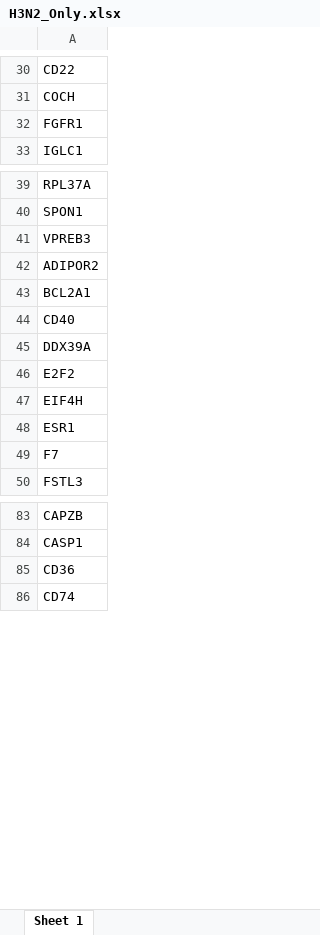
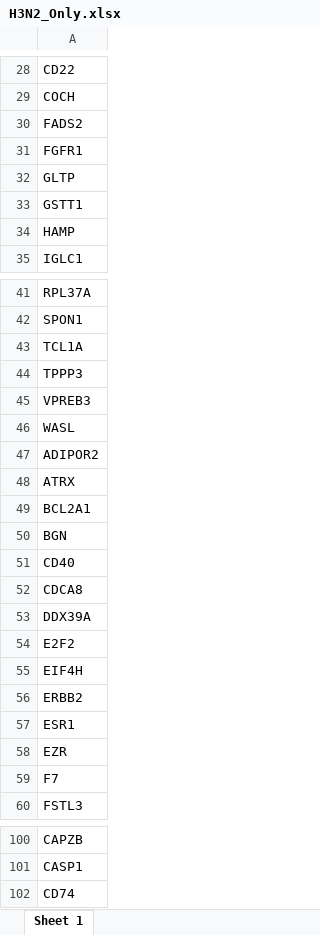
Before and after one commit to joshuaburkhart/TSAR, an Excel workbook: RVD_Predictor_Analysis/results/ExcelFiles/H3N2_Only.xlsx, sheet Sheet 1, drawn as a sheet; only a part is shown, gaps mark what is left out; values as stored, in another font and other column widths than the file's, no borders; removed rows and columns are numbered as before the commit, all else as after; the diff covers the shown part only; the diff names each change by its address in the sheet, - before the commit and + after, or states it on an @@ line.

```diff
--- a/RVD_Predictor_Analysis/results/ExcelFiles/H3N2_Only.xlsx (sheet Sheet 1)
+++ b/RVD_Predictor_Analysis/results/ExcelFiles/H3N2_Only.xlsx (sheet Sheet 1)
+row 30: FADS2
+row 32: GLTP
+row 33: GSTT1
+row 34: HAMP
+row 43: TCL1A
+row 44: TPPP3
+row 46: WASL
+row 48: ATRX
+row 50: BGN
+row 52: CDCA8
+row 56: ERBB2
+row 58: EZR
-row 85: CD36
```
Also changed, not shown: 7 added rows and 2 removed rows elsewhere in this sheet, RVD_Predictor_Analysis/results/ExcelFiles/H1N1_Only.xlsx, RVD_Predictor_Analysis/results/ExcelFiles/H1N1_Predictors.xlsx, 43 other files.
